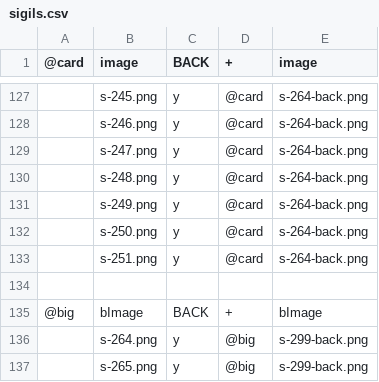
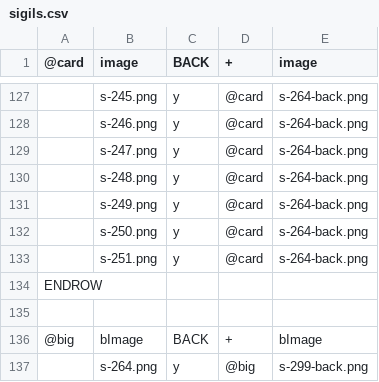
Before and after one commit to ernierasta/pnp-stuff, a CSV file: wyrd/sigils.csv, drawn as a sheet; only a part is shown, gaps mark what is left out; the shorter side is filled out with more unchanged rows.

```diff
--- a/wyrd/sigils.csv
+++ b/wyrd/sigils.csv
@@ -133,2 +133,3 @@
 ,s-251.png,y,@card,s-264-back.png
+ENDROW
 
```
Also changed, not shown: 8 other files.
